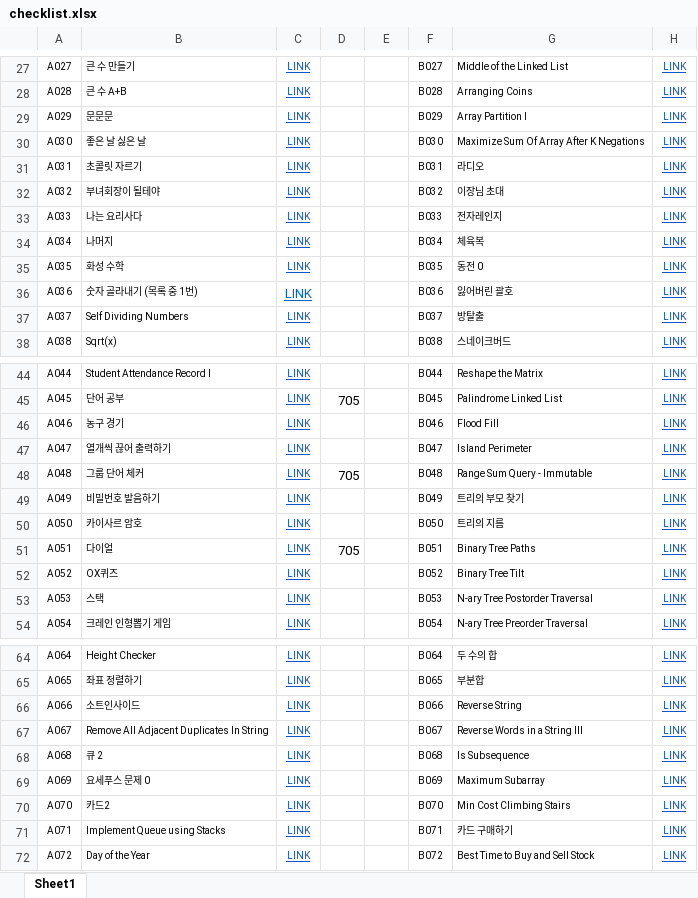
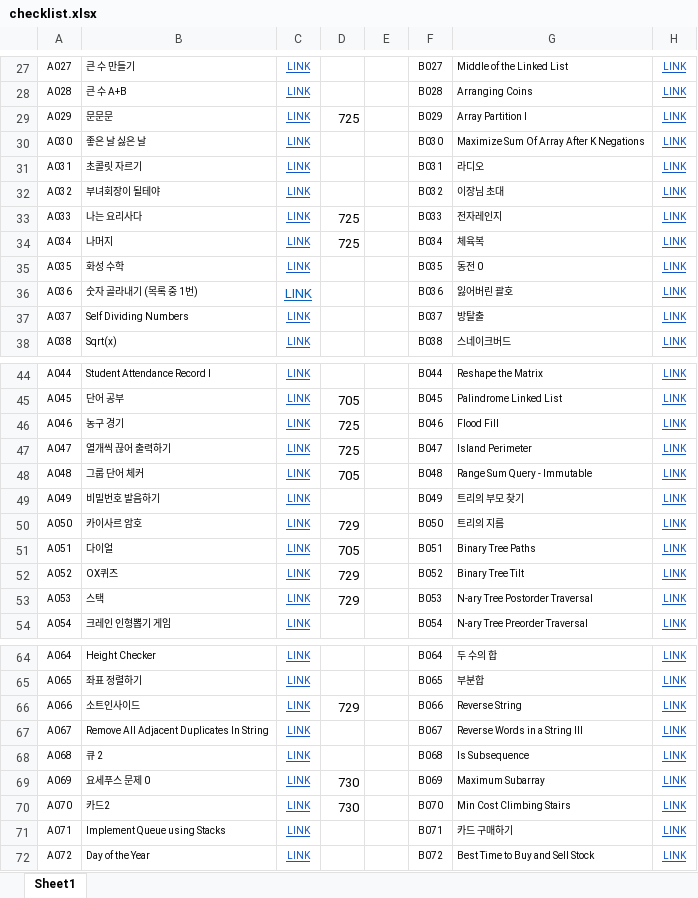
Before and after one commit to zionhann/22-2_PPS_SLE, an Excel workbook: Yoon/checklist.xlsx, sheet Sheet1, drawn as a sheet; only a part is shown, gaps mark what is left out; values as stored, in another font and other column widths than the file's, no borders; the diff covers the shown part only; the diff names each change by its address in the sheet, - before the commit and + after, or states it on an @@ line.

```diff
--- a/Yoon/checklist.xlsx (sheet Sheet1)
+++ b/Yoon/checklist.xlsx (sheet Sheet1)
-D29: (empty)
+D29: 725
-D33:D34: (empty)
+D33:D34: 725
-D46:D47: (empty)
+D46:D47: 725
-D50: (empty)
+D50: 729
-D52:D53: (empty)
+D52:D53: 729
-D66: (empty)
+D66: 729
-D69:D70: (empty)
+D69:D70: 730
```
Also changed, not shown: 3 edited cells elsewhere in this sheet, 15 other files.
